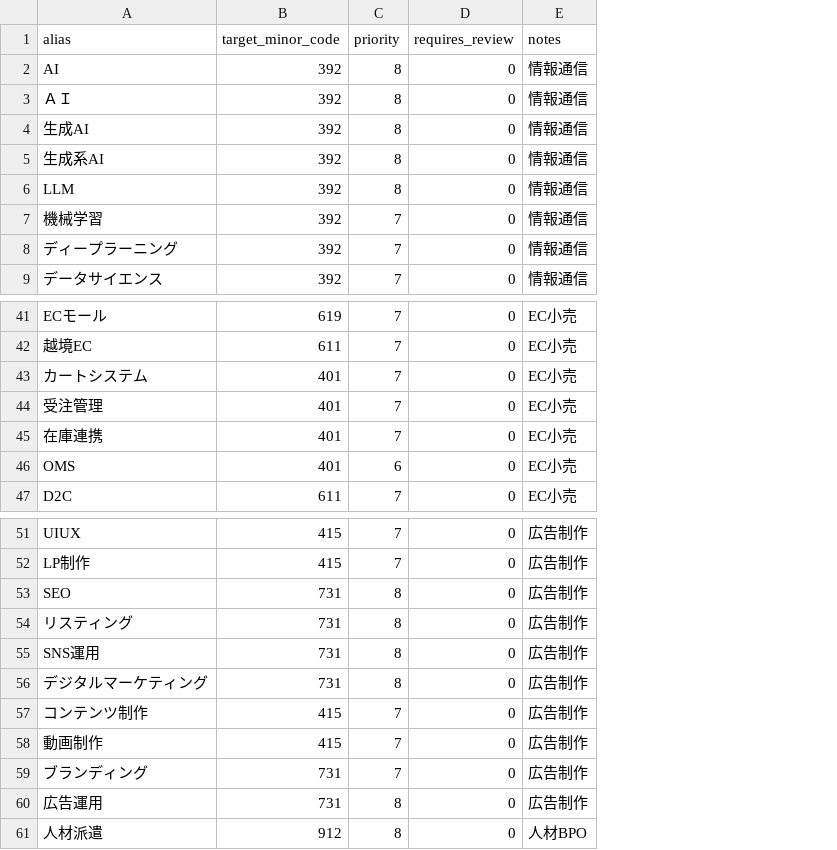
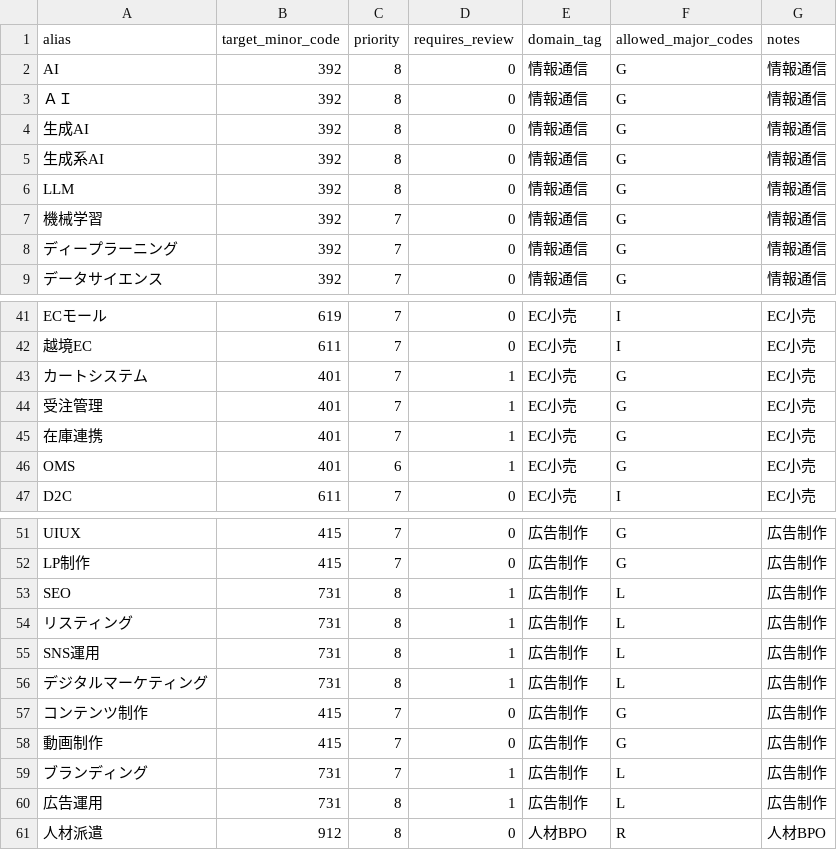
Before and after one commit to wabisabiinc/company_list_rich2, a CSV file: industry_aliases.csv, drawn as a sheet; only a part is shown, gaps mark what is left out; the diff covers the shown part only; the diff names each change by its address in the sheet, - before the commit and + after, or states it on an @@ line.

```diff
--- a/industry_aliases.csv
+++ b/industry_aliases.csv
+column E (domain_tag), rows 2-9: all 情報通信; rows 41-47: all EC小売; rows 51-61: 広告制作 | 広告制作 | 広告制作 | 広告制作 | 広告制作 | 広告制作 | 広告制作 | 広告制作 | 広告制作 | 広告制作 | 人材BPO
+column F (allowed_major_codes), rows 2-9: all G; rows 41-47: I | I | G | G | G | G | I; rows 51-61: G | G | L | L | L | L | G | G | L | L | R
-D43:D46 (requires_review): 0
+D43:D46 (requires_review): 1
-D53:D56 (requires_review): 0
+D53:D56 (requires_review): 1
-D59:D60 (requires_review): 0
+D59:D60 (requires_review): 1
```
Also changed, not shown: 11 edited cells elsewhere in this file, 6 other files.
